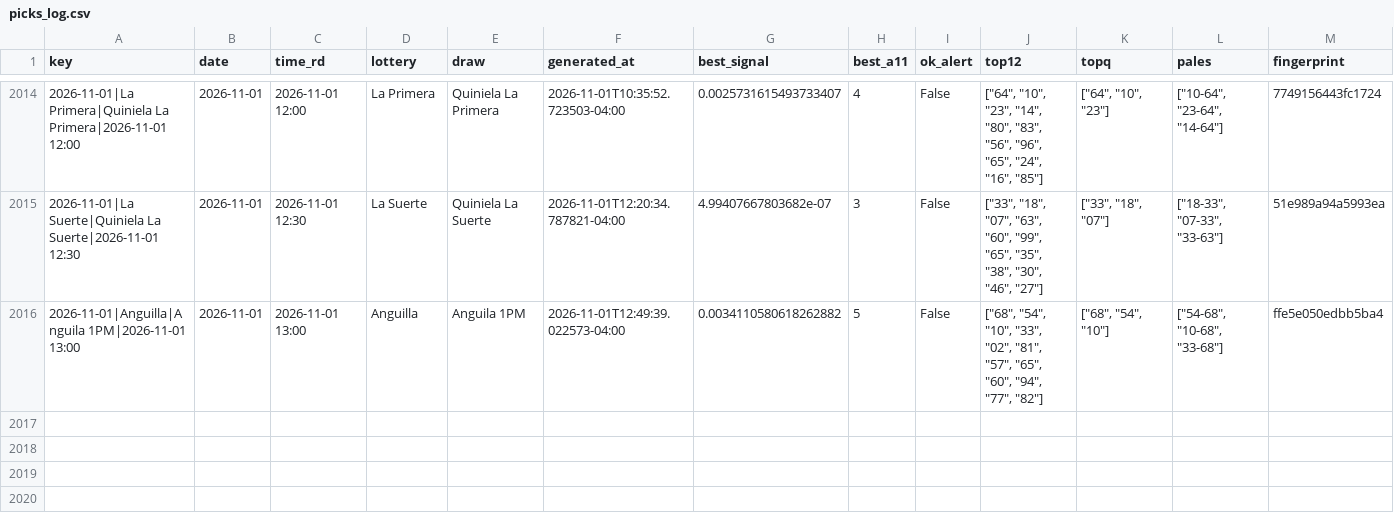
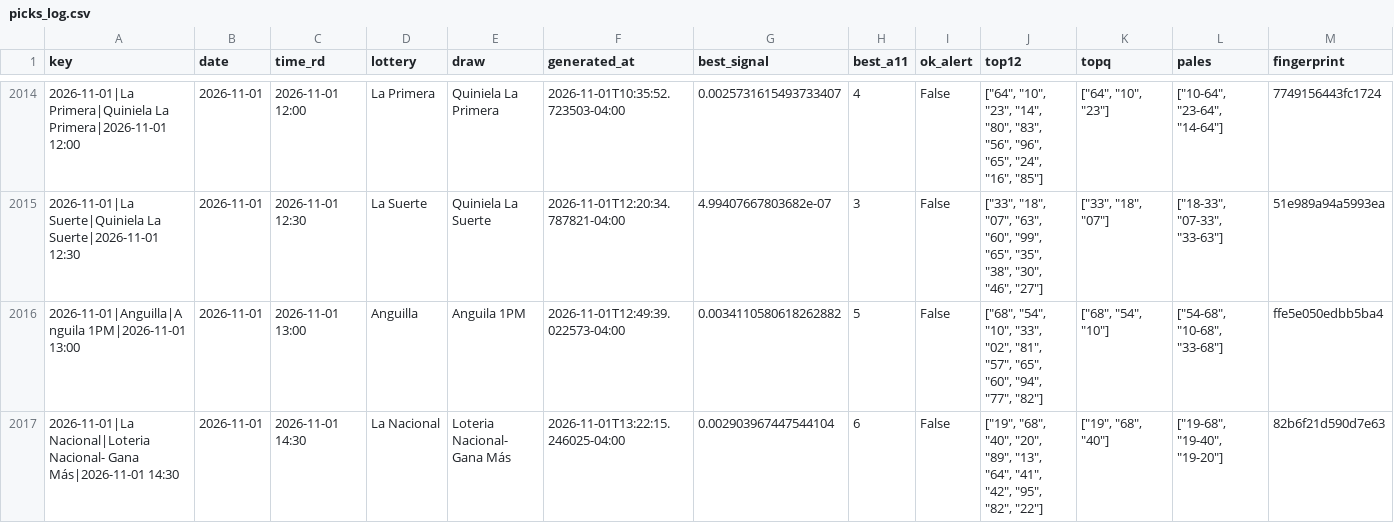
Before and after one commit to carbosota1/COMPARE, a CSV file: data/picks_log.csv, drawn as a sheet; only a part is shown, gaps mark what is left out; rows hold the shown columns only; the diff names each change by its address in the sheet, - before the commit and + after, or states it on an @@ line.

```diff
--- a/data/picks_log.csv
+++ b/data/picks_log.csv
+row 2017: 2026-11-01|La Nacional|Loteria Nacional- Gana Más|2026-11-01 14:30 | 2026-11-01 | 2026-11-01 14:30 | La Nacional | Loteria Nacional- Gana Más | 2026-11-01T13:22:15.246025-04:00 | 0.002903967447544104 | 6 | False | ["19", "68", "40", "20", "89", "13", "64", "41", "42", "95", "82", "22"] | ["19", "68", "40"] | ["19-68", "19-40", "19-20"] | 82b6f21d590d7e63
```
Also changed, not shown: 3 other files.
